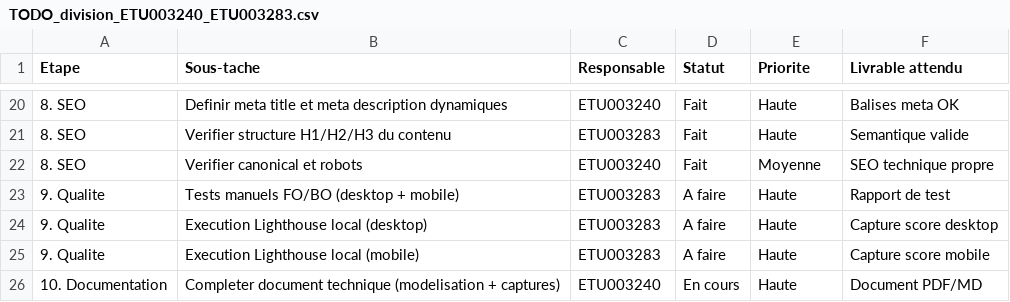
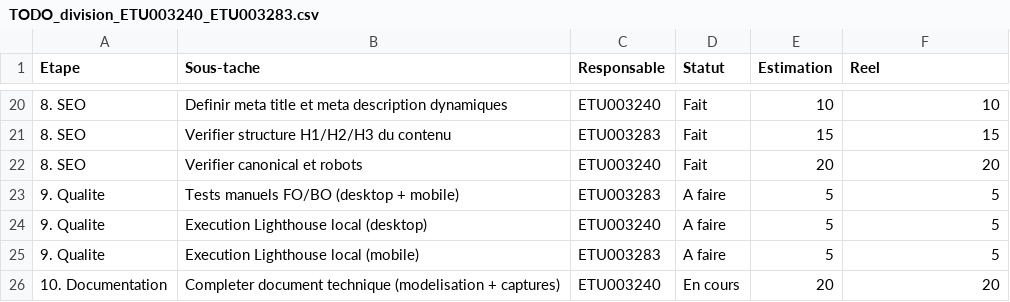
Before and after one commit to Vaosariaka/miniprojetSEO, a CSV file: docs/TODO_division_ETU003240_ETU003283.csv, drawn as a sheet; only a part is shown, gaps mark what is left out; the diff covers the shown part only.

```diff
--- a/docs/TODO_division_ETU003240_ETU003283.csv
+++ b/docs/TODO_division_ETU003240_ETU003283.csv
@@ -1 +1 @@
-Etape,Sous-tache,Responsable,Statut,Priorite,Livrable attendu
+Etape,Sous-tache,Responsable,Statut,Estimation,Reel
@@ -20,7 +20,7 @@ Etape,Sous-tache,Responsable,Statut,Priorite,Livrable attendu
-8. SEO,Definir meta title et meta description dynamiques,ETU003240,Fait,Haute,Balises meta OK
-8. SEO,Verifier structure H1/H2/H3 du contenu,ETU003283,Fait,Haute,Semantique valide
-8. SEO,Verifier canonical et robots,ETU003240,Fait,Moyenne,SEO technique propre
-9. Qualite,Tests manuels FO/BO (desktop + mobile),ETU003283,A faire,Haute,Rapport de test
-9. Qualite,Execution Lighthouse local (desktop),ETU003283,A faire,Haute,Capture score desktop
-9. Qualite,Execution Lighthouse local (mobile),ETU003283,A faire,Haute,Capture score mobile
-10. Documentation,Completer document technique (modelisation + captures),ETU003240,En cours,Haute,Document PDF/MD
+8. SEO,Definir meta title et meta description dynamiques,ETU003240,Fait,10,10
+8. SEO,Verifier structure H1/H2/H3 du contenu,ETU003283,Fait,15,15
+8. SEO,Verifier canonical et robots,ETU003240,Fait,20,20
+9. Qualite,Tests manuels FO/BO (desktop + mobile),ETU003283,A faire,5,5
+9. Qualite,Execution Lighthouse local (desktop),ETU003240,A faire,5,5
+9. Qualite,Execution Lighthouse local (mobile),ETU003283,A faire,5,5
+10. Documentation,Completer document technique (modelisation + captures),ETU003240,En cours,20,20
```
Also changed, not shown: 37 edited cells elsewhere in this file, 1 other file.
